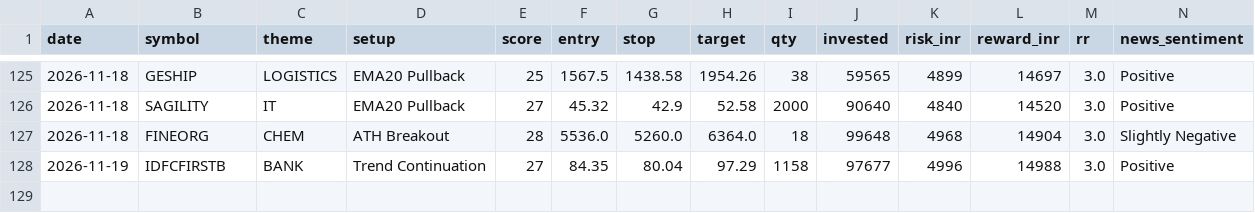
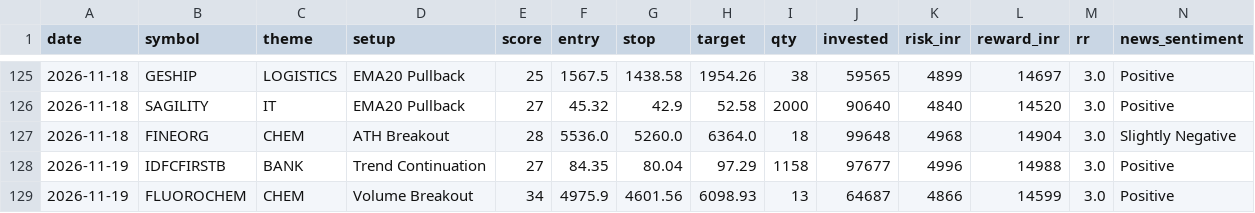
Before and after one commit to prabha-v2/india-swing-agent, a CSV file: trade_log.csv, drawn as a sheet; only a part is shown, gaps mark what is left out; rows hold the shown columns only; the diff names each change by its address in the sheet, - before the commit and + after, or states it on an @@ line.

```diff
--- a/trade_log.csv
+++ b/trade_log.csv
+row 129: 2026-11-19 | FLUOROCHEM | CHEM | Volume Breakout | 34 | 4975.9 | 4601.56 | 6098.93 | 13 | 64687 | 4866 | 14599 | 3.0 | Positive
```
